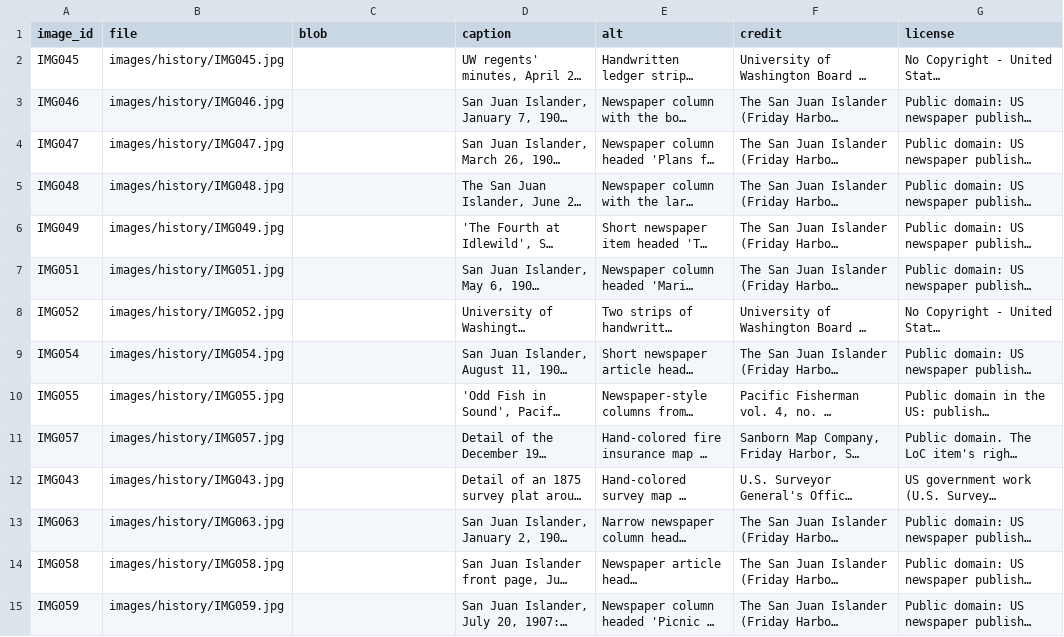
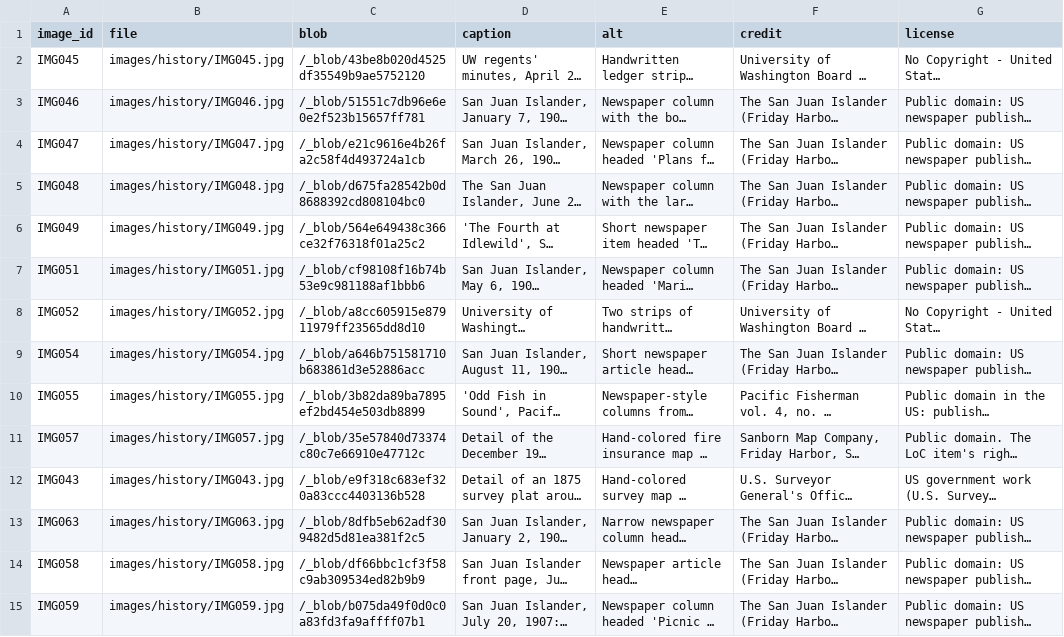
Before and after one commit to weertman/fhl-research-profile, a CSV file: data/history_images.csv, drawn as a sheet; only a part is shown; long unchanged cells end in …; the diff covers the shown part only; the diff names each change by its address in the sheet, - before the commit and + after, or states it on an @@ line.

```diff
--- a/data/history_images.csv
+++ b/data/history_images.csv
-C2 (blob): (empty)
+C2 (blob): /_blob/43be8b020d4525df35549b9ae5752120
-C3 (blob): (empty)
+C3 (blob): /_blob/51551c7db96e6e0e2f523b15657ff781
-C4 (blob): (empty)
+C4 (blob): /_blob/e21c9616e4b26fa2c58f4d493724a1cb
-C5 (blob): (empty)
+C5 (blob): /_blob/d675fa28542b0d8688392cd808104bc0
-C6 (blob): (empty)
+C6 (blob): /_blob/564e649438c366ce32f76318f01a25c2
-C7 (blob): (empty)
+C7 (blob): /_blob/cf98108f16b74b53e9c981188af1bbb6
-C8 (blob): (empty)
+C8 (blob): /_blob/a8cc605915e87911979ff23565dd8d10
-C9 (blob): (empty)
+C9 (blob): /_blob/a646b751581710b683861d3e52886acc
-C10 (blob): (empty)
+C10 (blob): /_blob/3b82da89ba7895ef2bd454e503db8899
-C11 (blob): (empty)
+C11 (blob): /_blob/35e57840d73374c80c7e66910e47712c
-C12 (blob): (empty)
+C12 (blob): /_blob/e9f318c683ef320a83ccc4403136b528
-C13 (blob): (empty)
+C13 (blob): /_blob/8dfb5eb62adf309482d5d81ea381f2c5
-C14 (blob): (empty)
+C14 (blob): /_blob/df66bbc1cf3f58c9ab309534ed82b9b9
-C15 (blob): (empty)
+C15 (blob): /_blob/b075da49f0d0c0a83fd3fa9affff07b1
```
Also changed, not shown: 98 edited cells elsewhere in this file, data/prompts.csv, 1 other file.
